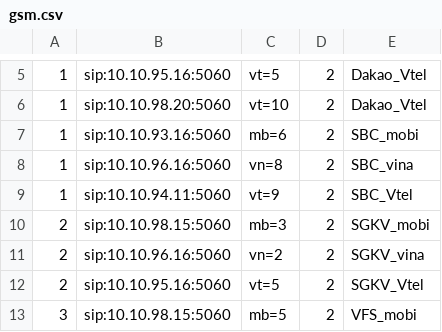
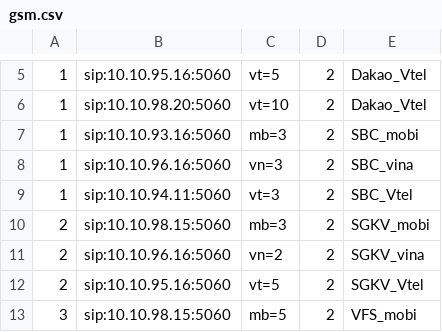
Before and after one commit to devops-itcs/CONFIG-CHANNEL-SIP-94.128, a CSV file: gsm.csv, drawn as a sheet; only a part is shown, gaps mark what is left out.

Commit message:
Update gsm.csv

```diff
--- a/gsm.csv
+++ b/gsm.csv
@@ -6,5 +6,5 @@
 1,sip:10.10.98.20:5060,vt=10,2,Dakao_Vtel
-1,sip:10.10.93.16:5060,mb=6,2,SBC_mobi
-1,sip:10.10.96.16:5060,vn=8,2,SBC_vina
-1,sip:10.10.94.11:5060,vt=9,2,SBC_Vtel
+1,sip:10.10.93.16:5060,mb=3,2,SBC_mobi
+1,sip:10.10.96.16:5060,vn=3,2,SBC_vina
+1,sip:10.10.94.11:5060,vt=3,2,SBC_Vtel
 2,sip:10.10.98.15:5060,mb=3,2,SGKV_mobi
```
